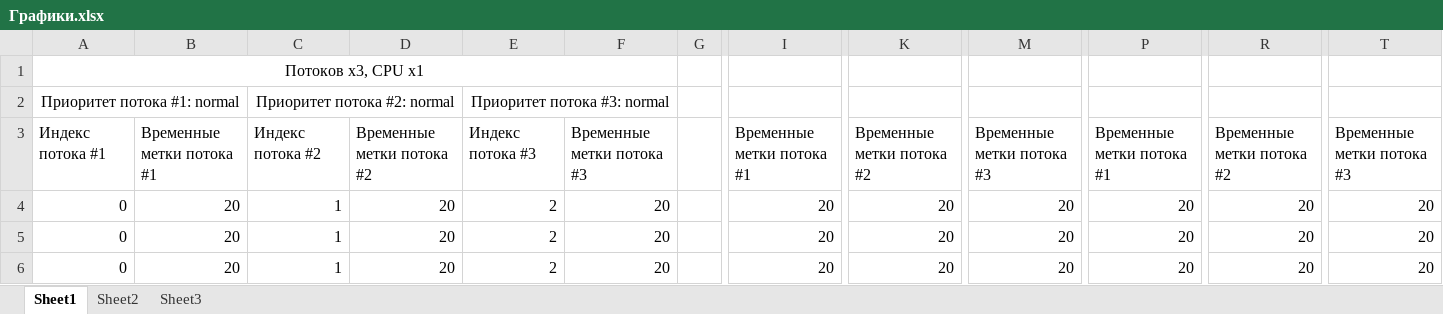
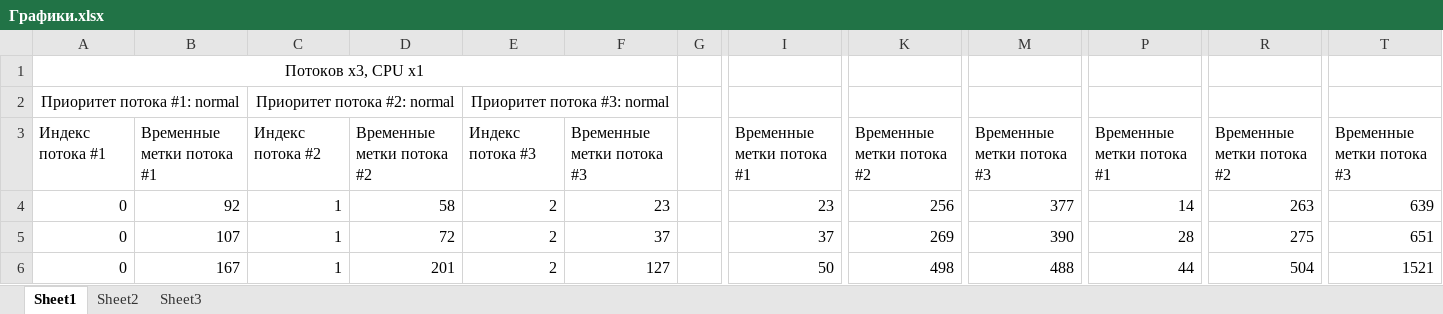
Before and after one commit to roman-kutimskii/parallel-programming, an Excel workbook: lab4/Графики.xlsx, sheet Sheet1, drawn as a sheet; only a part is shown, gaps mark what is left out; values as stored, in another font and other column widths than the file's, no borders; charts and pictures not drawn; the diff covers the shown part only; the diff names each change by its address in the sheet, - before the commit and + after, or states it on an @@ line.

```diff
--- a/lab4/Графики.xlsx (sheet Sheet1)
+++ b/lab4/Графики.xlsx (sheet Sheet1)
-B4: 20
+B4: 92
-D4: 20
+D4: 58
-F4: 20
+F4: 23
-I4: 20
+I4: 23
-K4: 20
+K4: 256
-M4: 20
+M4: 377
-P4: 20
+P4: 14
-R4: 20
+R4: 263
-T4: 20
+T4: 639
-B5: 20
+B5: 107
-D5: 20
+D5: 72
-F5: 20
+F5: 37
-I5: 20
+I5: 37
-K5: 20
+K5: 269
-M5: 20
+M5: 390
-P5: 20
+P5: 28
-R5: 20
+R5: 275
-T5: 20
+T5: 651
-B6: 20
+B6: 167
-D6: 20
+D6: 201
-F6: 20
+F6: 127
-I6: 20
+I6: 50
-K6: 20
+K6: 498
-M6: 20
+M6: 488
-P6: 20
+P6: 44
-R6: 20
+R6: 504
-T6: 20
+T6: 1521
```
Also changed, not shown: 477 edited cells elsewhere in this sheet, sheet Sheet2, sheet Sheet3, charts or pictures, 1 other file.
